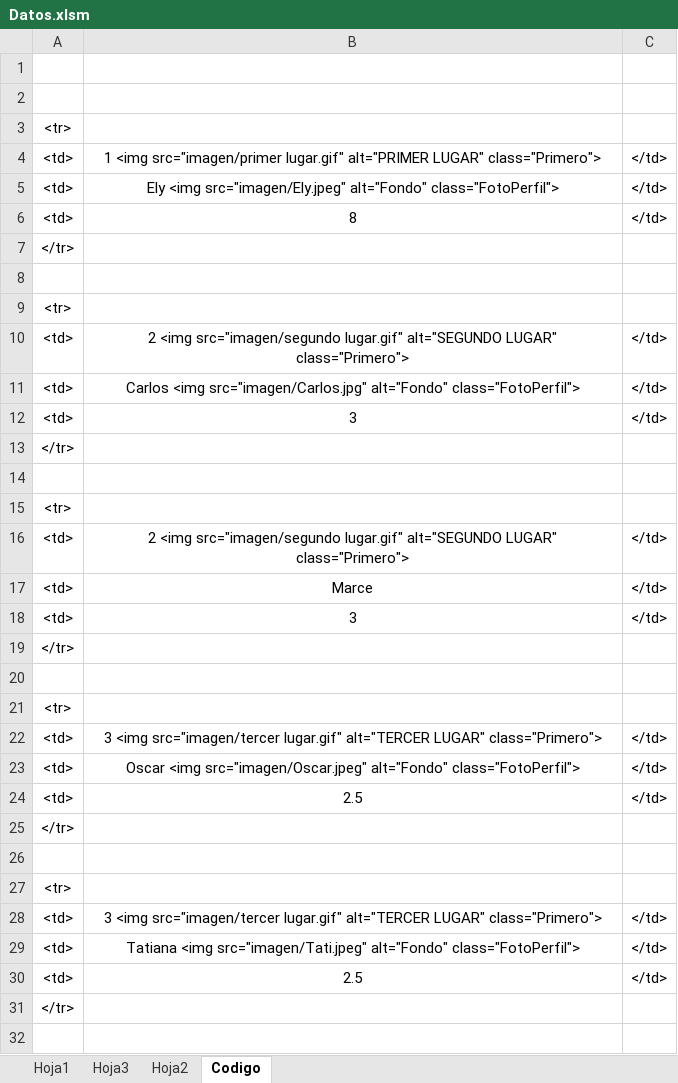
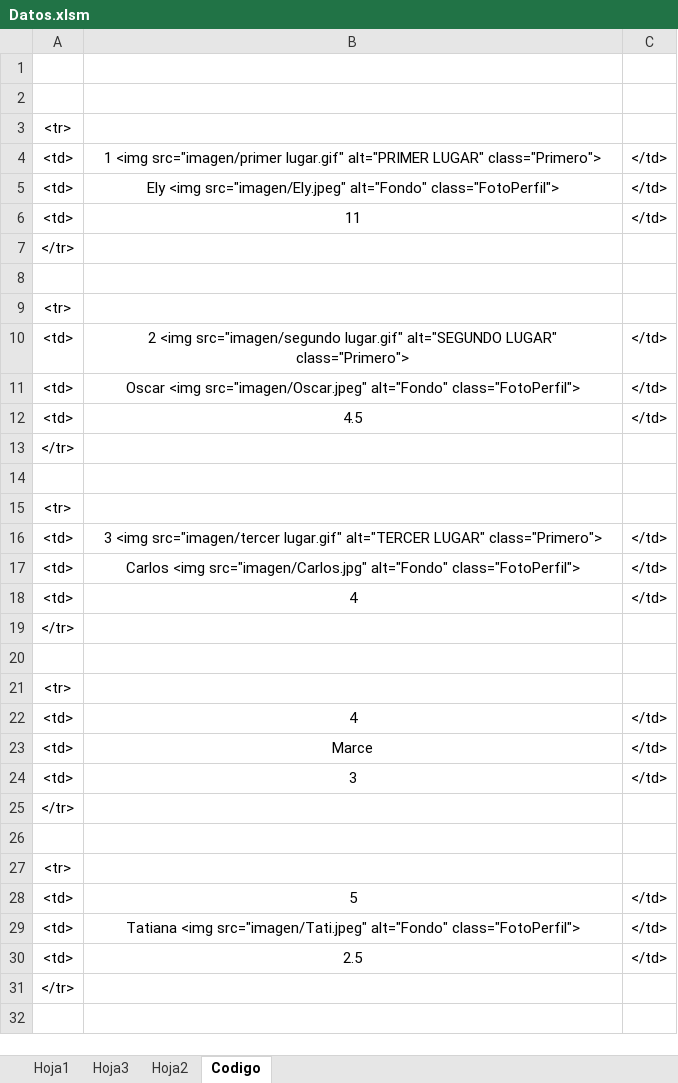
Before and after one commit to diacono81/WebLUdo, an Excel workbook: Datos.xlsm, sheet Codigo, drawn as a sheet; only a part is shown; values as stored, in another font and other column widths than the file's, no borders; removed rows and columns are numbered as before the commit, all else as after; the diff covers the shown part only; the diff names each change by its address in the sheet, - before the commit and + after, or states it on an @@ line.

```diff
--- a/Datos.xlsm (sheet Codigo)
+++ b/Datos.xlsm (sheet Codigo)
-B6: 8
+B6: 11
@@ row 23 moved to row 11: <td> @@
-B12: Carlos <img src="imagen/Carlos.jpg" alt="Fondo" class="FotoPerfil">
+B12: 4.5
-row 12: <td> | 3 | </td>
@@ row 28 moved to row 16: <td> @@
+row 17: <td> | Carlos <img src="imagen/Carlos.jpg" alt="Fondo" class="FotoPerfil"> | </td>
+row 18: <td> | 4 | </td>
@@ row 25 moved to row 19: </tr> @@
-row 20: <td> | 2 <img src="imagen/segundo lugar.gif" alt="SEGUNDO LUGAR" class="Primero"> | </td>
+row 20: (empty)
@@ row 27 moved to row 21: <tr> @@
+row 22: <td> | 4 | </td>
-B28: 3 <img src="imagen/tercer lugar.gif" alt="TERCER LUGAR" class="Primero">
+B28: 5
-row 24: <td> | 2.5 | </td>
-row 26: (empty)
```
Also changed, not shown: 7 edited cells elsewhere in this sheet, sheet Hoja1, 1 other file.
